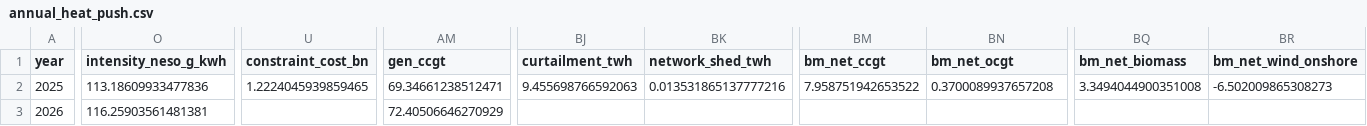
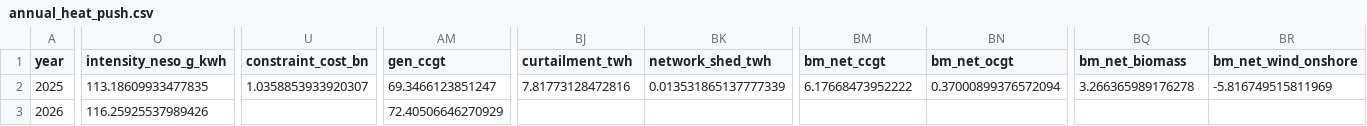
Before and after one commit to andrewlyden/pypsa-gb-abm, a CSV file: results/annual_heat_push.csv, drawn as a sheet; only a part is shown, gaps mark what is left out; the diff covers the shown part only; the diff names each change by its address in the sheet, - before the commit and + after, or states it on an @@ line.

```diff
--- a/results/annual_heat_push.csv
+++ b/results/annual_heat_push.csv
-O2 (intensity_neso_g_kwh): 113.18609933477836
+O2 (intensity_neso_g_kwh): 113.18609933477835
-U2 (constraint_cost_bn): 1.2224045939859465
+U2 (constraint_cost_bn): 1.0358853933920307
-AM2 (gen_ccgt): 69.34661238512471
+AM2 (gen_ccgt): 69.3466123851247
-BJ2 (curtailment_twh): 9.455698766592063
+BJ2 (curtailment_twh): 7.81773128472816
-BK2 (network_shed_twh): 0.013531865137777216
+BK2 (network_shed_twh): 0.013531865137777339
-BM2 (bm_net_ccgt): 7.958751942653522
+BM2 (bm_net_ccgt): 6.17668473952222
-BN2 (bm_net_ocgt): 0.3700089937657208
+BN2 (bm_net_ocgt): 0.37000899376572094
-BQ2 (bm_net_biomass): 3.3494044900351008
+BQ2 (bm_net_biomass): 3.266365989176278
-BR2 (bm_net_wind_onshore): -6.502009865308273
+BR2 (bm_net_wind_onshore): -5.816749515811969
-O3 (intensity_neso_g_kwh): 116.25903561481381
+O3 (intensity_neso_g_kwh): 116.25925537989426
```
Also changed, not shown: 186 edited cells elsewhere in this file, results/annual_baseline.csv, results/annual_high_carbon.csv, 10 other files.
